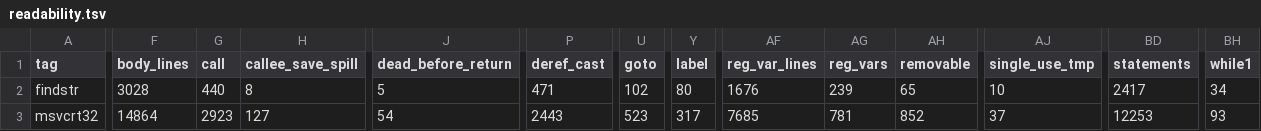
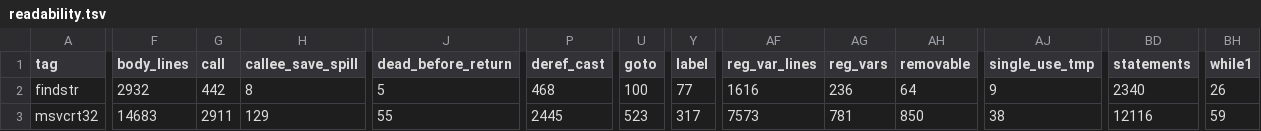
Before and after one commit to imjustprism/borer, a TSV file: scripts/readability.tsv, drawn as a sheet; only a part is shown, gaps mark what is left out; the diff covers the shown part only; the diff names each change by its address in the sheet, - before the commit and + after, or states it on an @@ line.

```diff
--- a/scripts/readability.tsv
+++ b/scripts/readability.tsv
-F2 (body_lines): 3028
+F2 (body_lines): 2932
-G2 (call): 440
+G2 (call): 442
-P2 (deref_cast): 471
+P2 (deref_cast): 468
-U2 (goto): 102
+U2 (goto): 100
-Y2 (label): 80
+Y2 (label): 77
-AF2 (reg_var_lines): 1676
+AF2 (reg_var_lines): 1616
-AG2 (reg_vars): 239
+AG2 (reg_vars): 236
-AH2 (removable): 65
+AH2 (removable): 64
-AJ2 (single_use_tmp): 10
+AJ2 (single_use_tmp): 9
-BD2 (statements): 2417
+BD2 (statements): 2340
-BH2 (while1): 34
+BH2 (while1): 26
-F3 (body_lines): 14864
+F3 (body_lines): 14683
-G3 (call): 2923
+G3 (call): 2911
-H3 (callee_save_spill): 127
+H3 (callee_save_spill): 129
-J3 (dead_before_return): 54
+J3 (dead_before_return): 55
-P3 (deref_cast): 2443
+P3 (deref_cast): 2445
-AF3 (reg_var_lines): 7685
+AF3 (reg_var_lines): 7573
-AH3 (removable): 852
+AH3 (removable): 850
-AJ3 (single_use_tmp): 37
+AJ3 (single_use_tmp): 38
-BD3 (statements): 12253
+BD3 (statements): 12116
-BH3 (while1): 93
+BH3 (while1): 59
```
Also changed, not shown: 85 edited cells elsewhere in this file, 2 other files.
